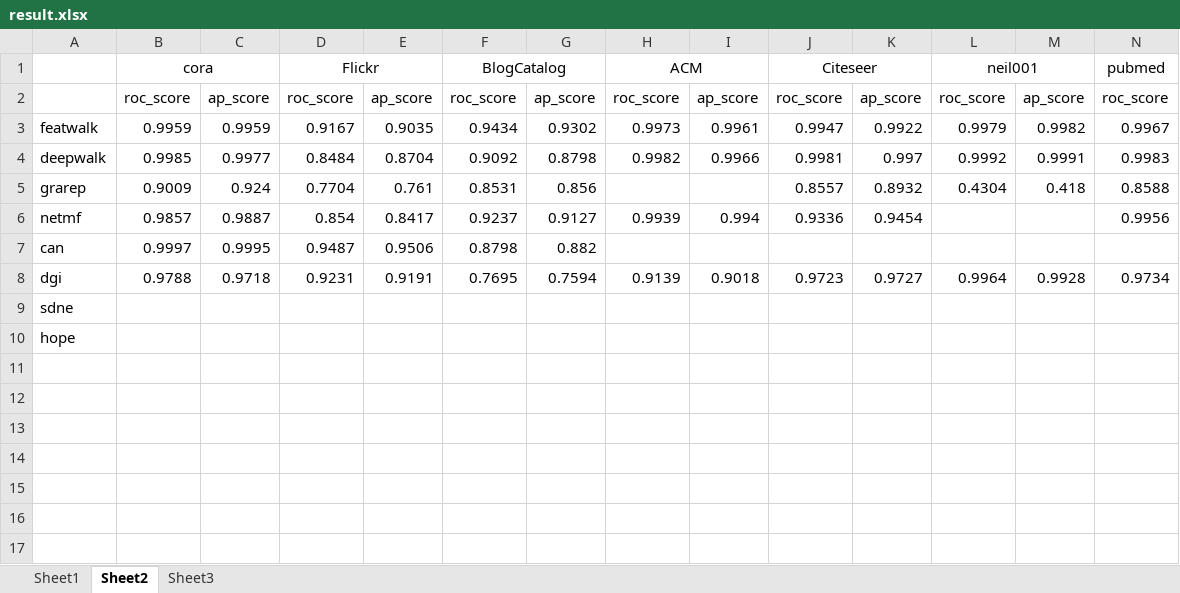
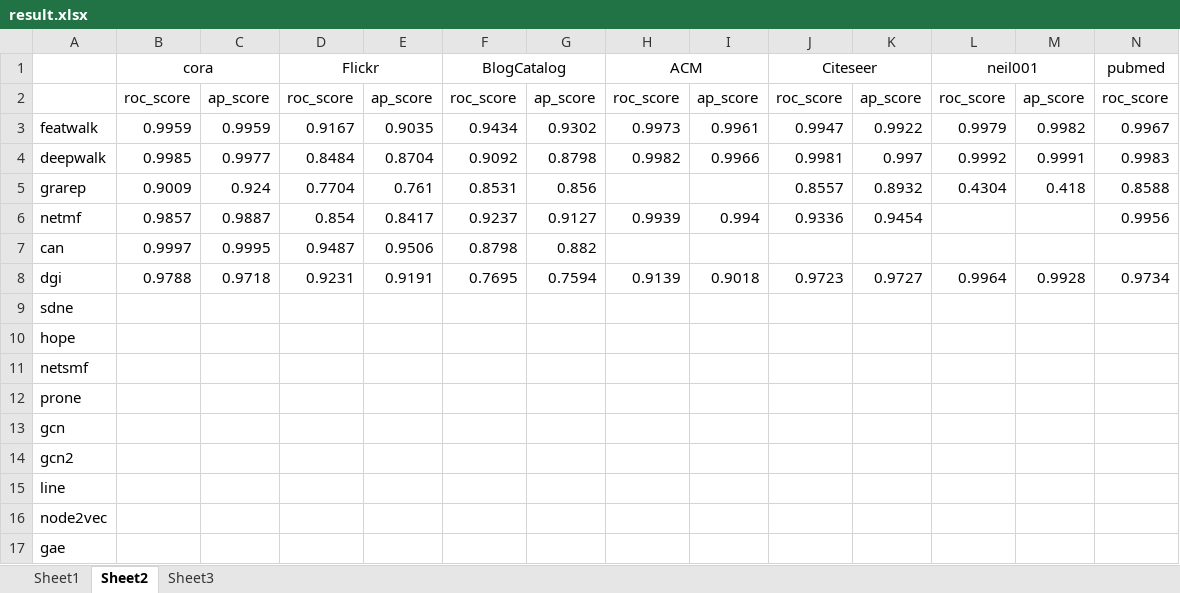
Before and after one commit to DEEP-PolyU/NetBenchmark, an Excel workbook: result.xlsx, sheet Sheet2, drawn as a sheet; only a part is shown; values as stored, in another font and other column widths than the file's, no borders; rows hold the shown columns only; the diff names each change by its address in the sheet, - before the commit and + after, or states it on an @@ line.

```diff
--- a/result.xlsx (sheet Sheet2)
+++ b/result.xlsx (sheet Sheet2)
+row 11: netsmf
+row 12: prone
+row 13: gcn
+row 14: gcn2
+row 15: line
+row 16: node2vec
+row 17: gae
```
Also changed, not shown: sheet Sheet1, sheet Sheet3, 1 other file.
